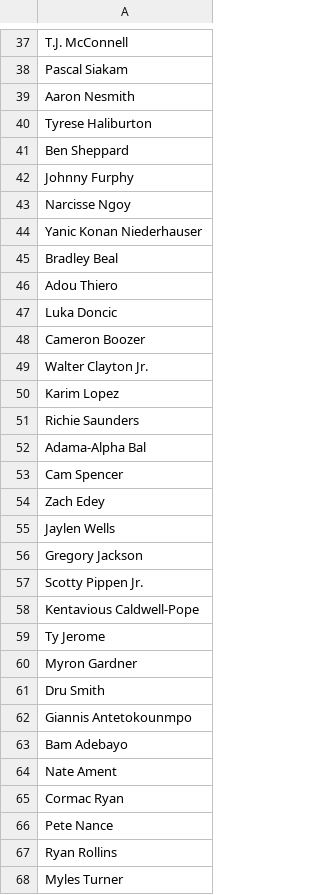
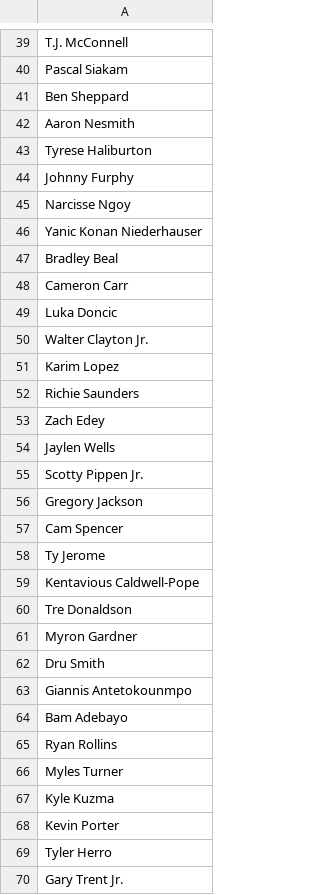
Before and after one commit to jibinator1/nba_stats, a CSV file: injuries.csv, drawn as a sheet; only a part is shown, gaps mark what is left out; the shorter side is filled out with more unchanged rows; the diff covers the shown part only.

Commit message:
Auto-update: 2026-07-12 12:04

```diff
--- a/injuries.csv
+++ b/injuries.csv
@@ -38,5 +40,5 @@ T.J. McConnell
 Pascal Siakam
+Ben Sheppard
 Aaron Nesmith
 Tyrese Haliburton
-Ben Sheppard
 Johnny Furphy
@@ -45,5 +47,4 @@ Yanic Konan Niederhauser
 Bradley Beal
-Adou Thiero
+Cameron Carr
 Luka Doncic
-Cameron Boozer
 Walter Clayton Jr.
@@ -51,10 +52,10 @@ Karim Lopez
 Richie Saunders
-Adama-Alpha Bal
-Cam Spencer
 Zach Edey
 Jaylen Wells
+Scotty Pippen Jr.
 Gregory Jackson
-Scotty Pippen Jr.
+Cam Spencer
+Ty Jerome
 Kentavious Caldwell-Pope
-Ty Jerome
+Tre Donaldson
 Myron Gardner
@@ -63,5 +64,2 @@ Giannis Antetokounmpo
 Bam Adebayo
-Nate Ament
-Cormac Ryan
-Pete Nance
 Ryan Rollins
```
Also changed, not shown: 7 added rows, 3 removed rows, 6 moved rows and 2 edited cells elsewhere in this file.
